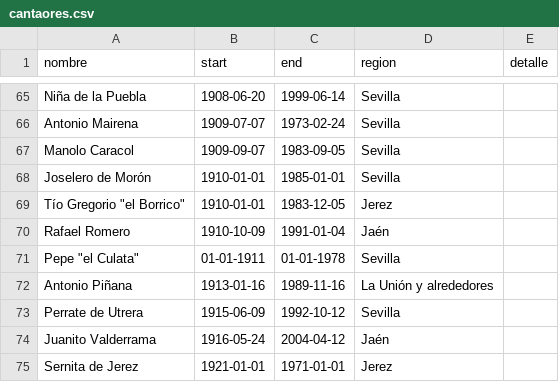
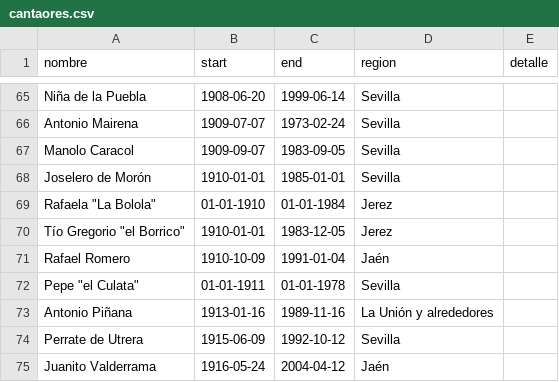
Before and after one commit to JFMartinez00/flamencoTL, a CSV file: cantaores.csv, drawn as a sheet; only a part is shown, gaps mark what is left out; the shorter side is filled out with more unchanged rows; the diff names each change by its address in the sheet, - before the commit and + after, or states it on an @@ line.

Commit message:
+ datos

```diff
--- a/cantaores.csv
+++ b/cantaores.csv
+row 69: Rafaela "La Bolola" | 01-01-1910 | 01-01-1984 | Jerez
```
